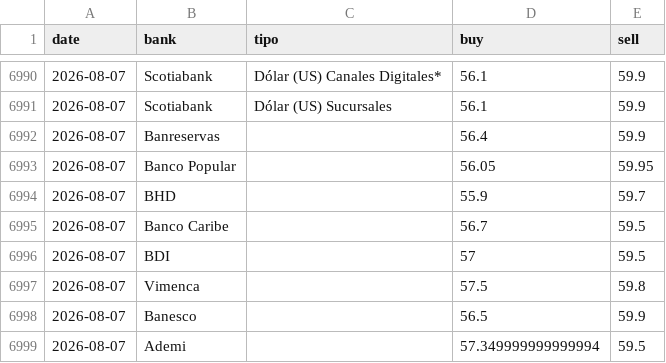
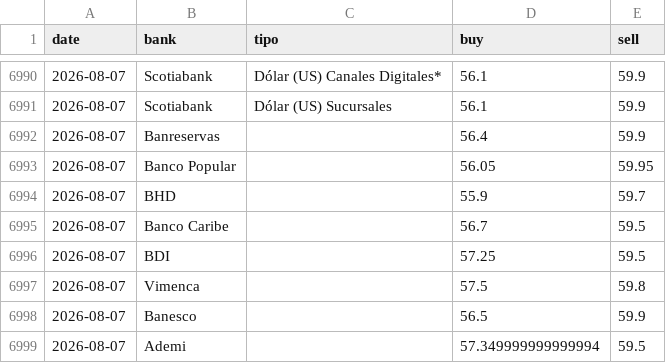
Before and after one commit to albertrosa96/webscraping-tc, a CSV file: data/from_banks/_historico_from_banks.csv, drawn as a sheet; only a part is shown, gaps mark what is left out.

```diff
--- a/data/from_banks/_historico_from_banks.csv
+++ b/data/from_banks/_historico_from_banks.csv
@@ -6995,3 +6995,3 @@ date,bank,tipo,buy,sell
 2026-08-07,Banco Caribe,,56.7,59.5
-2026-08-07,BDI,,57,59.5
+2026-08-07,BDI,,57.25,59.5
 2026-08-07,Vimenca,,57.5,59.8
```
Also changed, not shown: data/from_banks/csv/2026-08-07.csv, data/infodolar/_historico_infodolar.csv, 7 other files.
